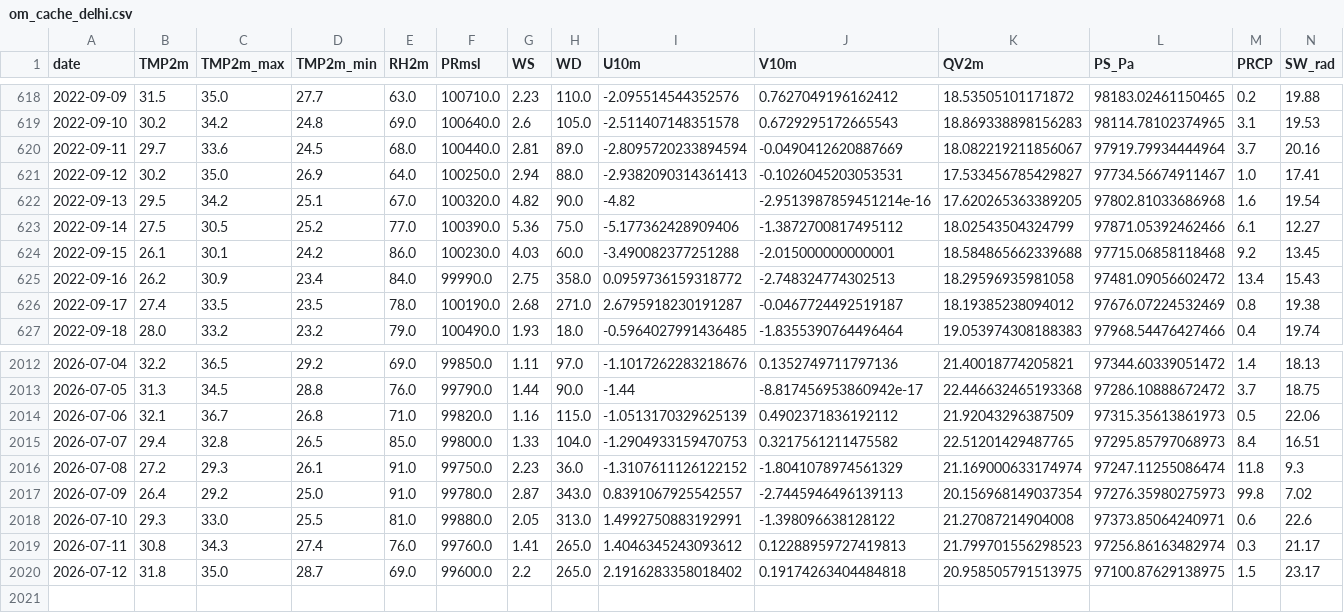
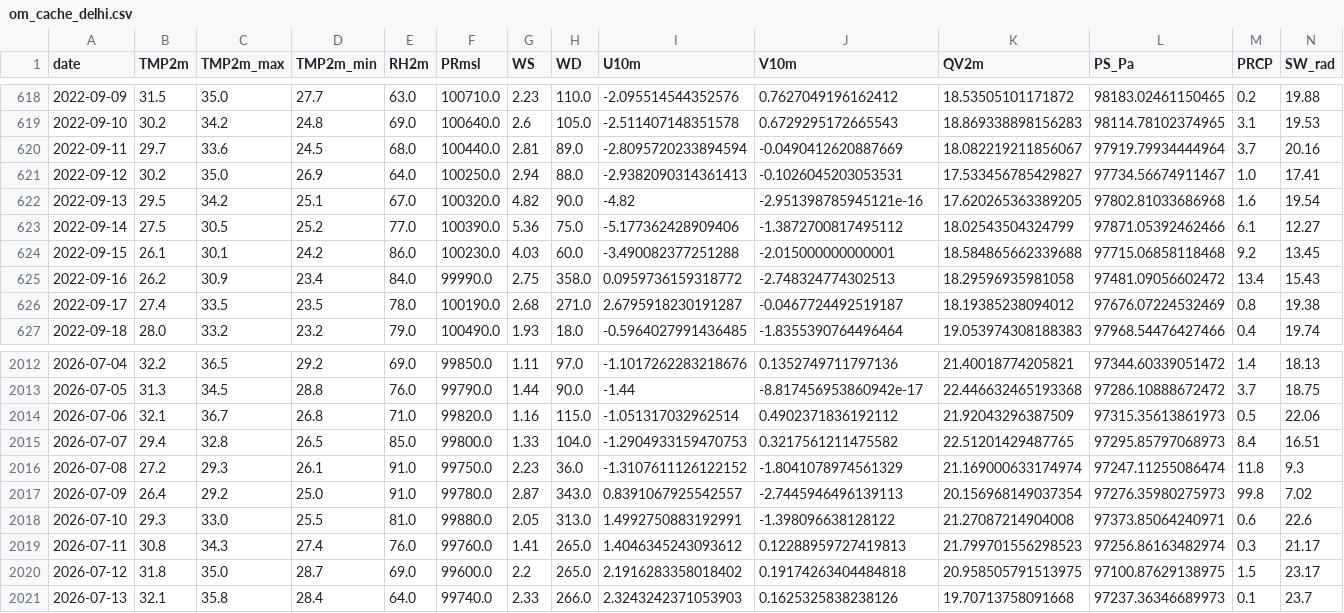
Before and after one commit to cdacaviral-source/cdacaviral-source-multicity-forecast-data-classical-om, a CSV file: data/om/Delhi/om_cache_delhi.csv, drawn as a sheet; only a part is shown, gaps mark what is left out.

Commit message:
[Delhi] om_cache_delhi.csv 2026-07-14

```diff
--- a/data/om/Delhi/om_cache_delhi.csv
+++ b/data/om/Delhi/om_cache_delhi.csv
@@ -621,3 +621,3 @@ date,TMP2m,TMP2m_max,TMP2m_min,RH2m,PRmsl,WS,WD,U10m,V10m,QV2m,PS_Pa,PRCP,SW_rad
 2022-09-12,30.2,35.0,26.9,64.0,100250.0,2.94,88.0,-2.9382090314361413,-0.1026045203053531,17.533456785429827,97734.56674911467,1.0,17.41
-2022-09-13,29.5,34.2,25.1,67.0,100320.0,4.82,90.0,-4.82,-2.9513987859451214e-16,17.620265363389205,97802.81033686968,1.6,19.54
+2022-09-13,29.5,34.2,25.1,67.0,100320.0,4.82,90.0,-4.82,-2.951398785945121e-16,17.620265363389205,97802.81033686968,1.6,19.54
 2022-09-14,27.5,30.5,25.2,77.0,100390.0,5.36,75.0,-5.177362428909406,-1.3872700817495112,18.02543504324799,97871.05392462466,6.1,12.27
@@ -2013,3 +2013,3 @@ date,TMP2m,TMP2m_max,TMP2m_min,RH2m,PRmsl,WS,WD,U10m,V10m,QV2m,PS_Pa,PRCP,SW_rad
 2026-07-05,31.3,34.5,28.8,76.0,99790.0,1.44,90.0,-1.44,-8.817456953860942e-17,22.446632465193368,97286.10888672472,3.7,18.75
-2026-07-06,32.1,36.7,26.8,71.0,99820.0,1.16,115.0,-1.0513170329625139,0.4902371836192112,21.92043296387509,97315.35613861973,0.5,22.06
+2026-07-06,32.1,36.7,26.8,71.0,99820.0,1.16,115.0,-1.051317032962514,0.4902371836192112,21.92043296387509,97315.35613861973,0.5,22.06
 2026-07-07,29.4,32.8,26.5,85.0,99800.0,1.33,104.0,-1.2904933159470753,0.3217561211475582,22.51201429487765,97295.85797068973,8.4,16.51
@@ -2020 +2020,2 @@ date,TMP2m,TMP2m_max,TMP2m_min,RH2m,PRmsl,WS,WD,U10m,V10m,QV2m,PS_Pa,PRCP,SW_rad
 2026-07-12,31.8,35.0,28.7,69.0,99600.0,2.2,265.0,2.1916283358018402,0.19174263404484818,20.958505791513975,97100.87629138975,1.5,23.17
+2026-07-13,32.1,35.8,28.4,64.0,99740.0,2.33,266.0,2.3243242371053903,0.1625325838238126,19.70713758091668,97237.36346689973,0.1,23.7
```
